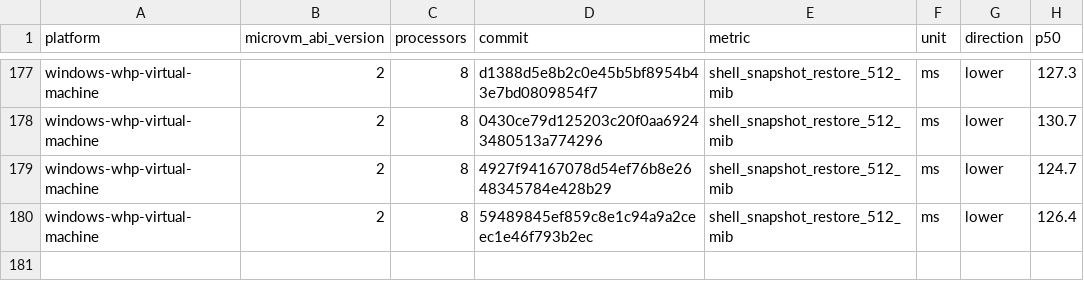
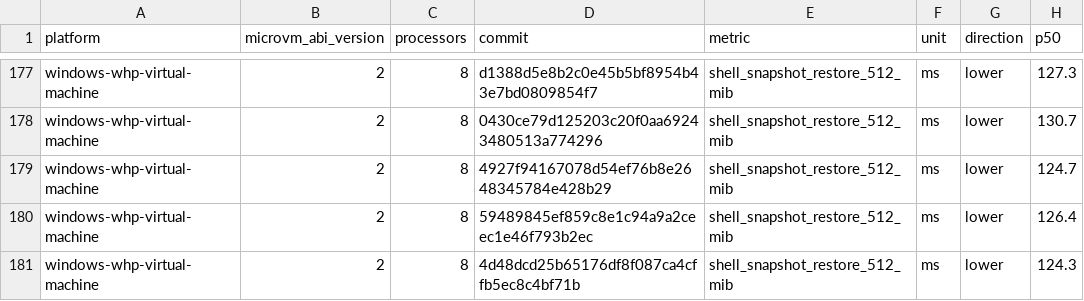
Before and after one commit to 56steve/nvx, a CSV file: data/windows-whp-virtual-machine-microvm-v2-8vcpu.csv, drawn as a sheet; only a part is shown, gaps mark what is left out.

```diff
--- a/data/windows-whp-virtual-machine-microvm-v2-8vcpu.csv
+++ b/data/windows-whp-virtual-machine-microvm-v2-8vcpu.csv
@@ -180 +180,2 @@ windows-whp-virtual-machine,2,8,4927f94167078d54ef76b8e2648345784e428b29,shell_s
 windows-whp-virtual-machine,2,8,59489845ef859c8e1c94a9a2ceec1e46f793b2ec,shell_snapshot_restore_512_mib,ms,lower,126.4
+windows-whp-virtual-machine,2,8,4d48dcd25b65176df8f087ca4cffb5ec8c4bf71b,shell_snapshot_restore_512_mib,ms,lower,124.3
```
Also changed, not shown: data/linux-kvm-virtual-machine-microvm-v2-1vcpu.csv, data/linux-mshv-virtual-machine-microvm-v2-1vcpu.csv, 9 other files.
